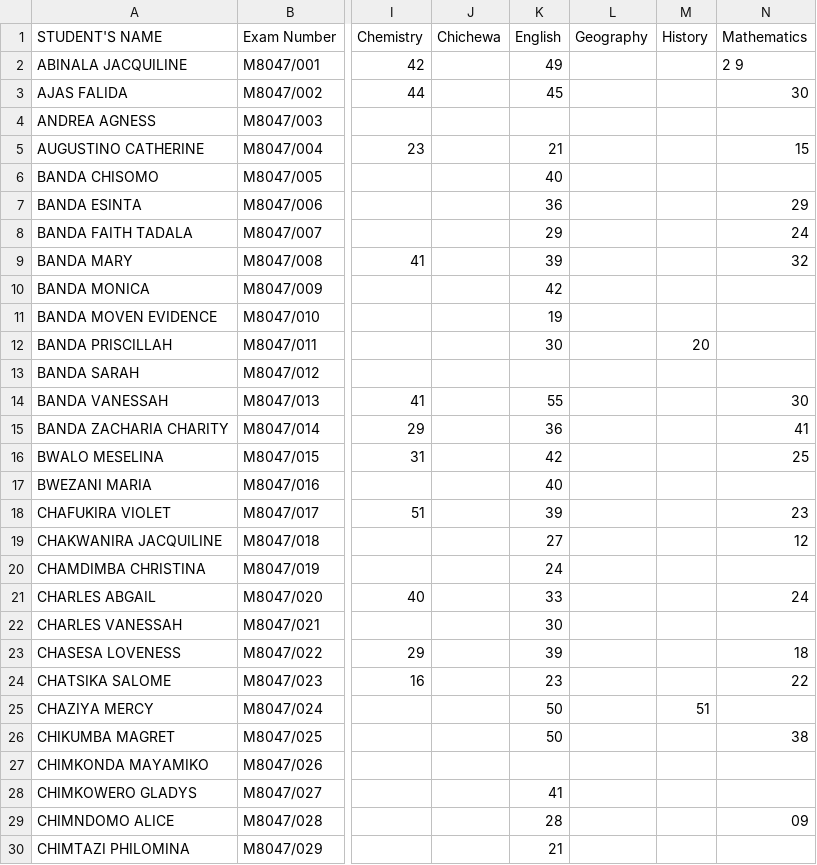
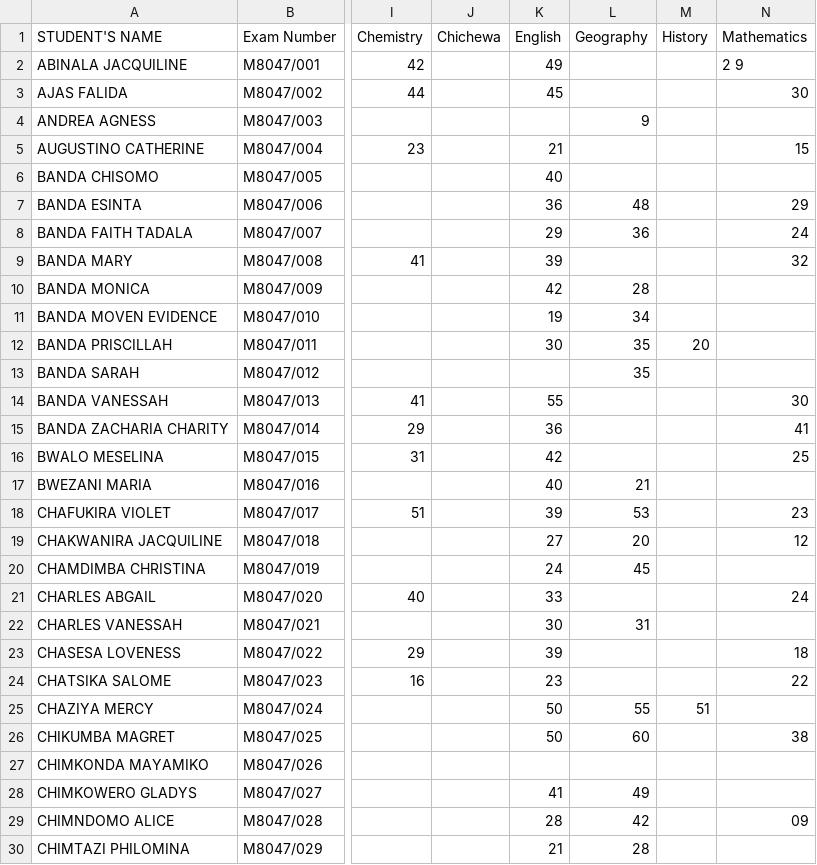
Before and after one commit to magawass/m1, a CSV file: form4.csv, drawn as a sheet; only a part is shown, gaps mark what is left out; the diff covers the shown part only; the diff names each change by its address in the sheet, - before the commit and + after, or states it on an @@ line.

Commit message:
Update: form4 - Geography (30/04/2026, 14:35:56)

```diff
--- a/form4.csv
+++ b/form4.csv
-L4 (Geography): (empty)
+L4 (Geography): 9
-L7 (Geography): (empty)
+L7 (Geography): 48
-L8 (Geography): (empty)
+L8 (Geography): 36
-L10 (Geography): (empty)
+L10 (Geography): 28
-L11 (Geography): (empty)
+L11 (Geography): 34
-L12:L13 (Geography): (empty)
+L12:L13 (Geography): 35
-L17 (Geography): (empty)
+L17 (Geography): 21
-L18 (Geography): (empty)
+L18 (Geography): 53
-L19 (Geography): (empty)
+L19 (Geography): 20
-L20 (Geography): (empty)
+L20 (Geography): 45
-L22 (Geography): (empty)
+L22 (Geography): 31
-L25 (Geography): (empty)
+L25 (Geography): 55
-L26 (Geography): (empty)
+L26 (Geography): 60
-L28 (Geography): (empty)
+L28 (Geography): 49
-L29 (Geography): (empty)
+L29 (Geography): 42
-L30 (Geography): (empty)
+L30 (Geography): 28
```
Also changed, not shown: 157 edited cells elsewhere in this file.
